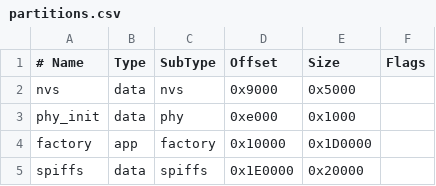
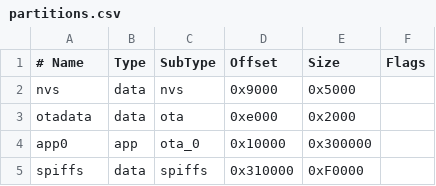
Before and after one commit to spereira02/esp32_firmware, a CSV file: partitions.csv, drawn as a sheet.

Commit message:
Partition updated for microros

```diff
--- a/partitions.csv
+++ b/partitions.csv
@@ -2,4 +2,4 @@
 nvs,      data, nvs,     0x9000,  0x5000,
-phy_init, data, phy,     0xe000,  0x1000,
-factory,  app,  factory, 0x10000, 0x1D0000,
-spiffs,   data, spiffs,  0x1E0000,0x20000,
+otadata,  data, ota,     0xe000,  0x2000,
+app0,     app,  ota_0,   0x10000, 0x300000,
+spiffs,   data, spiffs,  0x310000,0xF0000,
```
Also changed, not shown: 1 other file.
